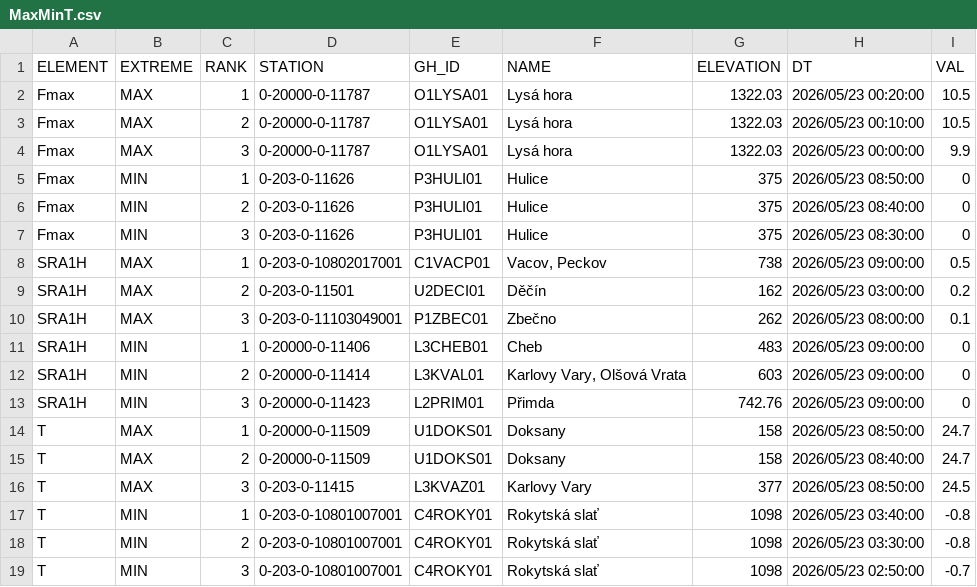
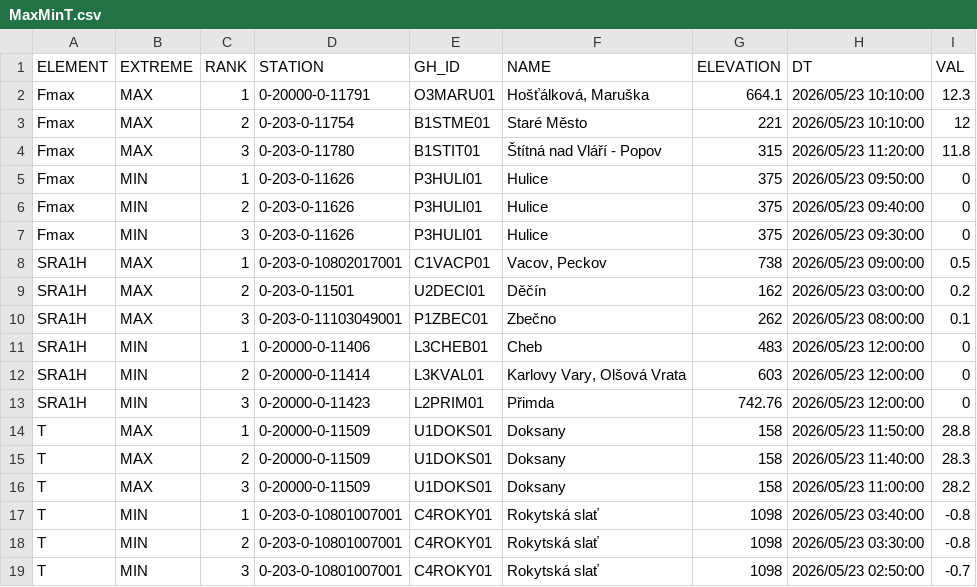
Before and after one commit to RadimTol/OpenData, a CSV file: MaxMinT.csv, drawn as a sheet; only a part is shown; the diff covers the shown part only.

```diff
--- a/MaxMinT.csv
+++ b/MaxMinT.csv
@@ -1,8 +1,8 @@
 "ELEMENT","EXTREME","RANK","STATION","GH_ID","NAME","ELEVATION","DT","VAL"
-"Fmax","MAX",1,"0-20000-0-11787","O1LYSA01","Lysá hora",1322.03,"2026/05/23 00:20:00",10.5
-"Fmax","MAX",2,"0-20000-0-11787","O1LYSA01","Lysá hora",1322.03,"2026/05/23 00:10:00",10.5
-"Fmax","MAX",3,"0-20000-0-11787","O1LYSA01","Lysá hora",1322.03,"2026/05/23 00:00:00",9.9
-"Fmax","MIN",1,"0-203-0-11626","P3HULI01","Hulice",375,"2026/05/23 08:50:00",0
-"Fmax","MIN",2,"0-203-0-11626","P3HULI01","Hulice",375,"2026/05/23 08:40:00",0
-"Fmax","MIN",3,"0-203-0-11626","P3HULI01","Hulice",375,"2026/05/23 08:30:00",0
+"Fmax","MAX",1,"0-20000-0-11791","O3MARU01","Hošťálková, Maruška",664.1,"2026/05/23 10:10:00",12.3
+"Fmax","MAX",2,"0-203-0-11754","B1STME01","Staré Město",221,"2026/05/23 10:10:00",12
+"Fmax","MAX",3,"0-203-0-11780","B1STIT01","Štítná nad Vláří - Popov",315,"2026/05/23 11:20:00",11.8
+"Fmax","MIN",1,"0-203-0-11626","P3HULI01","Hulice",375,"2026/05/23 09:50:00",0
+"Fmax","MIN",2,"0-203-0-11626","P3HULI01","Hulice",375,"2026/05/23 09:40:00",0
+"Fmax","MIN",3,"0-203-0-11626","P3HULI01","Hulice",375,"2026/05/23 09:30:00",0
 "SRA1H","MAX",1,"0-203-0-10802017001","C1VACP01","Vacov, Peckov",738,"2026/05/23 09:00:00",0.5
@@ -10,8 +10,8 @@
 "SRA1H","MAX",3,"0-203-0-11103049001","P1ZBEC01","Zbečno",262,"2026/05/23 08:00:00",0.1
-"SRA1H","MIN",1,"0-20000-0-11406","L3CHEB01","Cheb",483,"2026/05/23 09:00:00",0
-"SRA1H","MIN",2,"0-20000-0-11414","L3KVAL01","Karlovy Vary, Olšová Vrata",603,"2026/05/23 09:00:00",0
-"SRA1H","MIN",3,"0-20000-0-11423","L2PRIM01","Přimda",742.76,"2026/05/23 09:00:00",0
-"T","MAX",1,"0-20000-0-11509","U1DOKS01","Doksany",158,"2026/05/23 08:50:00",24.7
-"T","MAX",2,"0-20000-0-11509","U1DOKS01","Doksany",158,"2026/05/23 08:40:00",24.7
-"T","MAX",3,"0-203-0-11415","L3KVAZ01","Karlovy Vary",377,"2026/05/23 08:50:00",24.5
+"SRA1H","MIN",1,"0-20000-0-11406","L3CHEB01","Cheb",483,"2026/05/23 12:00:00",0
+"SRA1H","MIN",2,"0-20000-0-11414","L3KVAL01","Karlovy Vary, Olšová Vrata",603,"2026/05/23 12:00:00",0
+"SRA1H","MIN",3,"0-20000-0-11423","L2PRIM01","Přimda",742.76,"2026/05/23 12:00:00",0
+"T","MAX",1,"0-20000-0-11509","U1DOKS01","Doksany",158,"2026/05/23 11:50:00",28.8
+"T","MAX",2,"0-20000-0-11509","U1DOKS01","Doksany",158,"2026/05/23 11:40:00",28.3
+"T","MAX",3,"0-20000-0-11509","U1DOKS01","Doksany",158,"2026/05/23 11:00:00",28.2
 "T","MIN",1,"0-203-0-10801007001","C4ROKY01","Rokytská slať",1098,"2026/05/23 03:40:00",-0.8
```
Also changed, not shown: 1 added row, 1 removed row and 23 edited cells elsewhere in this file.
